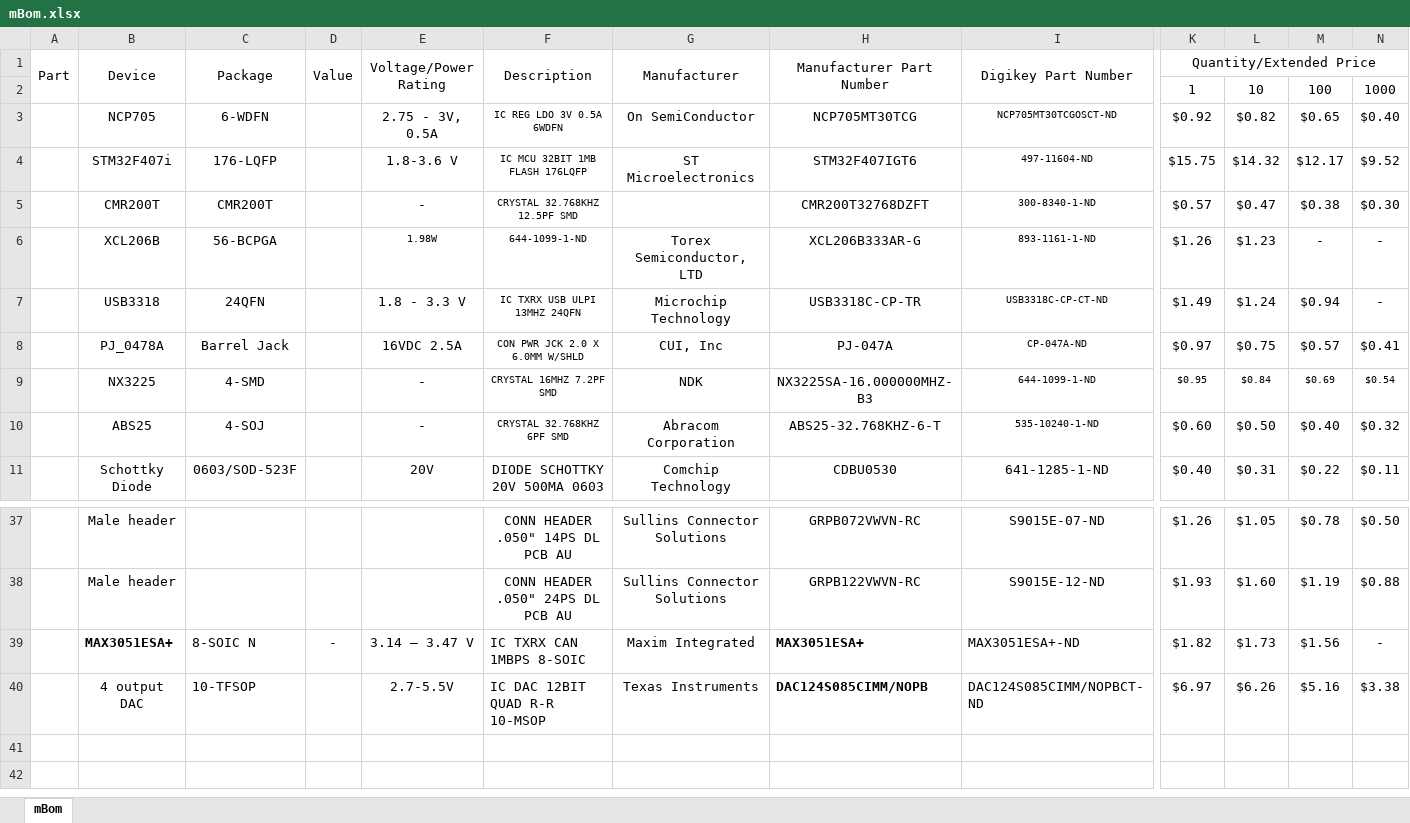
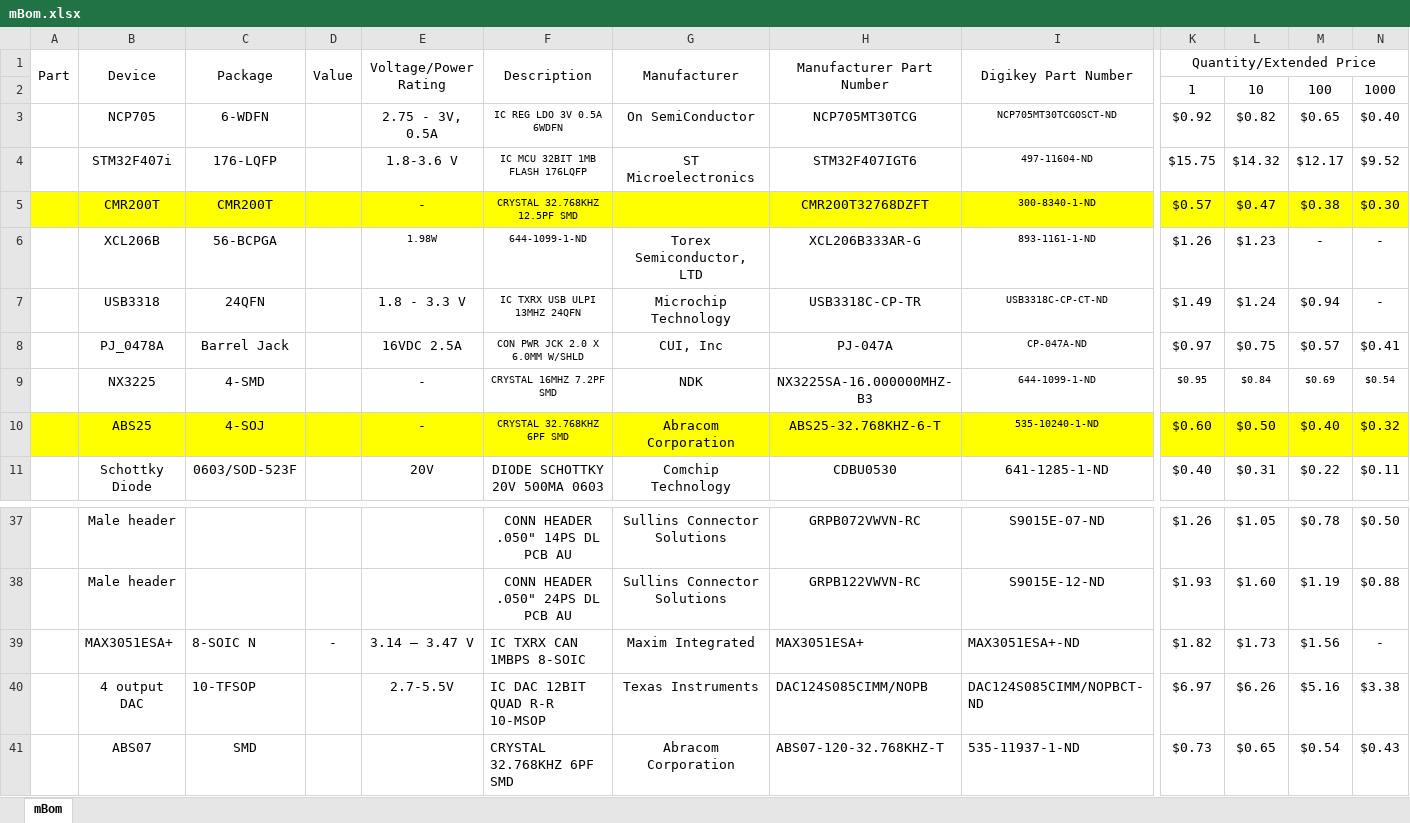
Before and after one commit to jalcok1/capstone, an Excel workbook: mBom.xlsx, sheet mBom, drawn as a sheet; only a part is shown, gaps mark what is left out; values as stored, in another font and other column widths than the file's, no borders; rows hold the shown columns only; the diff covers the shown part only; the diff names each change by its address in the sheet, - before the commit and + after, or states it on an @@ line.

Commit message:
Updated spreadsheet

```diff
--- a/mBom.xlsx (sheet mBom)
+++ b/mBom.xlsx (sheet mBom)
-A5:N5 fill: none
+A5:N5 fill: #FFFF00
-A10:N10 fill: none
+A10:N10 fill: #FFFF00
-B39 bold: on
+B39 bold: off
-H39:H40 bold: on
+H39:H40 bold: off
+row 41:  | ABS07 | SMD |  |  | CRYSTAL 32.768KHZ 6PF SMD | Abracom Corporation | ABS07-120-32.768KHZ-T | 535-11937-1-ND | $0.73 | $0.65 | $0.54 | $0.43
```
Also changed, not shown: cell formats elsewhere in this sheet.
